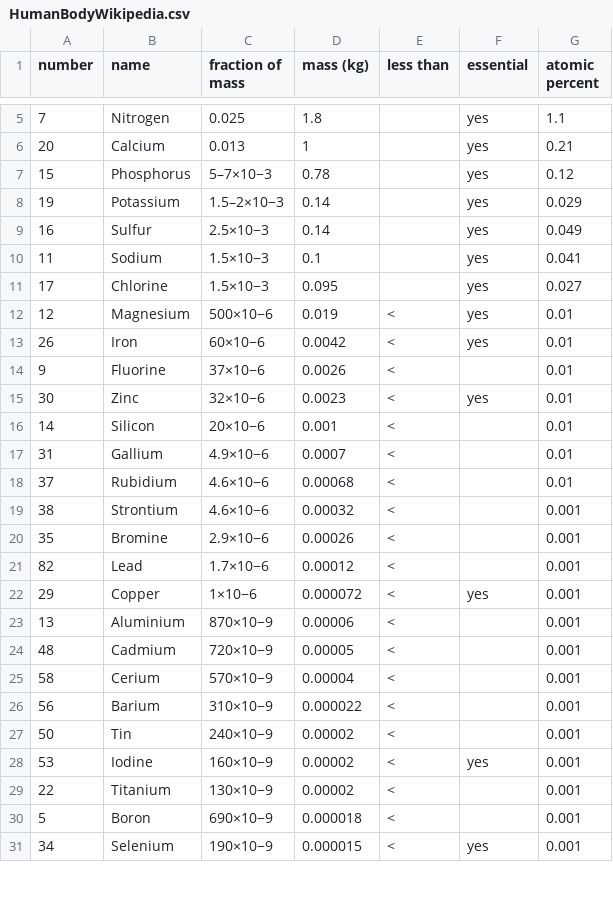
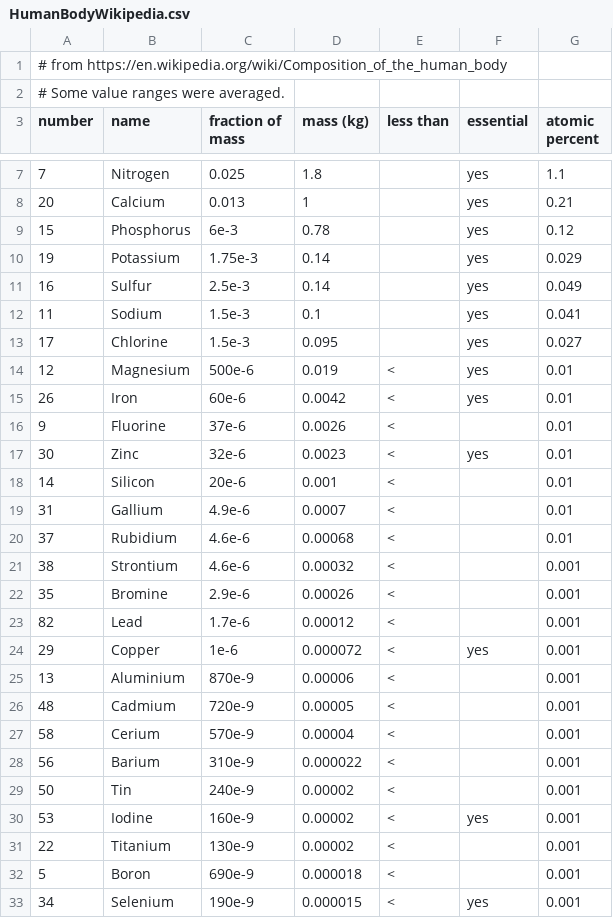
Before and after one commit to blinkletter/BiochemistryHowWhyImages, a CSV file: webbook/chapters/03-water/01-ElementsOnEarth/data/HumanBodyWikipedia.csv, drawn as a sheet; only a part is shown, gaps mark what is left out; the diff covers the shown part only.

```diff
--- a/webbook/chapters/03-water/01-ElementsOnEarth/data/HumanBodyWikipedia.csv
+++ b/webbook/chapters/03-water/01-ElementsOnEarth/data/HumanBodyWikipedia.csv
@@ -1 +1,3 @@
+# from https://en.wikipedia.org/wiki/Composition_of_the_human_body
+# Some value ranges were averaged.
 number,       name,         "fraction of mass",  "mass (kg)", "less than",  "essential", "atomic percent"
@@ -6,26 +8,26 @@
 20,           Calcium,          0.013,              1,                 ,         yes,       0.21
-15,           Phosphorus,       5–7×10−3,           0.78,              ,         yes,       0.12
-19,           Potassium,        1.5–2×10−3,         0.14,              ,         yes,       0.029
-16,           Sulfur,           2.5×10−3,           0.14,              ,         yes,       0.049
-11,           Sodium,           1.5×10−3,           0.1,               ,         yes,       0.041
-17,           Chlorine,         1.5×10−3,           0.095,             ,         yes,       0.027
-12,           Magnesium,        500×10−6,           0.019,            <,         yes,       0.01
-26,           Iron ,            60×10−6,            0.0042,           <,         yes,       0.01
-9,            Fluorine,         37×10−6,            0.0026,           <,            ,       0.01
-30,           Zinc,             32×10−6,            0.0023,           <,         yes,       0.01
-14,           Silicon,          20×10−6,            0.001,            <,            ,       0.01
-31,           Gallium,          4.9×10−6,           0.0007,           <,            ,       0.01
-37,           Rubidium,         4.6×10−6,           0.00068,          <,            ,       0.01
-38,           Strontium,        4.6×10−6,           0.00032,          <,            ,       0.001
-35,           Bromine,          2.9×10−6,           0.00026,          <,            ,       0.001
-82,           Lead,             1.7×10−6,           0.00012,          <,            ,       0.001
-29,           Copper,           1×10−6,             0.000072,         <,         yes,       0.001
-13,           Aluminium,        870×10−9,           0.00006,          <,            ,       0.001
-48,           Cadmium,          720×10−9,           0.00005,          <,            ,       0.001
-58,           Cerium,           570×10−9,           0.00004,          <,            ,       0.001
-56,           Barium,           310×10−9,           0.000022,         <,            ,       0.001
-50,           Tin,              240×10−9,           0.00002,          <,            ,       0.001
-53,           Iodine,           160×10−9,           0.00002,          <,         yes,       0.001
-22,           Titanium,         130×10−9,           0.00002,          <,            ,       0.001
-5,            Boron,            690×10−9,           0.000018,         <,            ,       0.001
-34,           Selenium,         190×10−9,           0.000015,         <,         yes,       0.001
+15,           Phosphorus,       6e-3,           0.78,              ,         yes,       0.12
+19,           Potassium,        1.75e-3,         0.14,              ,         yes,       0.029
+16,           Sulfur,           2.5e-3,           0.14,              ,         yes,       0.049
+11,           Sodium,           1.5e-3,           0.1,               ,         yes,       0.041
+17,           Chlorine,         1.5e-3,           0.095,             ,         yes,       0.027
+12,           Magnesium,        500e-6,           0.019,            <,         yes,       0.01
+26,           Iron ,            60e-6,            0.0042,           <,         yes,       0.01
+9,            Fluorine,         37e-6,            0.0026,           <,            ,       0.01
+30,           Zinc,             32e-6,            0.0023,           <,         yes,       0.01
+14,           Silicon,          20e-6,            0.001,            <,            ,       0.01
+31,           Gallium,          4.9e-6,           0.0007,           <,            ,       0.01
+37,           Rubidium,         4.6e-6,           0.00068,          <,            ,       0.01
+38,           Strontium,        4.6e-6,           0.00032,          <,            ,       0.001
+35,           Bromine,          2.9e-6,           0.00026,          <,            ,       0.001
+82,           Lead,             1.7e-6,           0.00012,          <,            ,       0.001
+29,           Copper,           1e-6,             0.000072,         <,         yes,       0.001
+13,           Aluminium,        870e-9,           0.00006,          <,            ,       0.001
+48,           Cadmium,          720e-9,           0.00005,          <,            ,       0.001
+58,           Cerium,           570e-9,           0.00004,          <,            ,       0.001
+56,           Barium,           310e-9,           0.000022,         <,            ,       0.001
+50,           Tin,              240e-9,           0.00002,          <,            ,       0.001
+53,           Iodine,           160e-9,           0.00002,          <,         yes,       0.001
+22,           Titanium,         130e-9,           0.00002,          <,            ,       0.001
+5,            Boron,            690e-9,           0.000018,         <,            ,       0.001
+34,           Selenium,         190e-9,           0.000015,         <,         yes,       0.001
```
Also changed, not shown: 42 edited cells elsewhere in this file, webbook/chapters/03-water/01-ElementsOnEarth/data/SphericalCow.csv, 47 other files.
